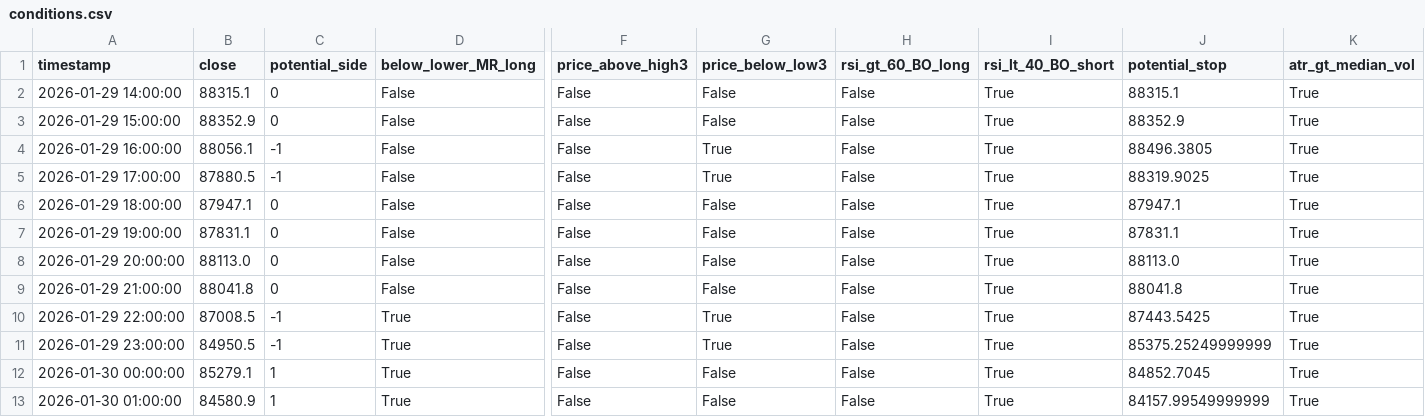
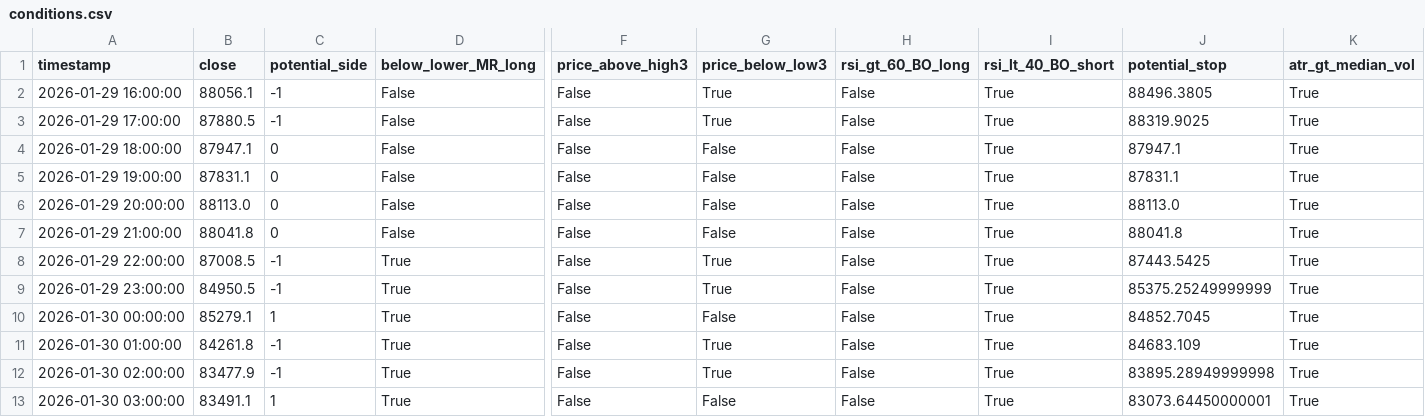
Before and after one commit to ha0zh/btc-db-v3, a CSV file: backtest_results/conditions.csv, drawn as a sheet; only a part is shown, gaps mark what is left out; removed rows and columns are numbered as before the commit, all else as after; rows hold the shown columns only; the diff names each change by its address in the sheet, - before the commit and + after, or states it on an @@ line.

```diff
--- a/backtest_results/conditions.csv
+++ b/backtest_results/conditions.csv
-row 2: 2026-01-29 14:00:00 | 88315.1 | 0 | False | False | False | False | True | 88315.1 | True
-row 3: 2026-01-29 15:00:00 | 88352.9 | 0 | False | False | False | False | True | 88352.9 | True
-B11 (close): 84580.9
+B11 (close): 84261.8
-C11 (potential_side): 1
+C11 (potential_side): -1
-G11 (price_below_low3): False
+G11 (price_below_low3): True
-J11 (potential_stop): 84157.99549999999
+J11 (potential_stop): 84683.109
+row 12: 2026-01-30 02:00:00 | 83477.9 | -1 | True | False | True | False | True | 83895.28949999998 | True
+row 13: 2026-01-30 03:00:00 | 83491.1 | 1 | True | False | False | False | True | 83073.64450000001 | True
```
Also changed, not shown: backtest_results/indicators.csv, 3 other files.
